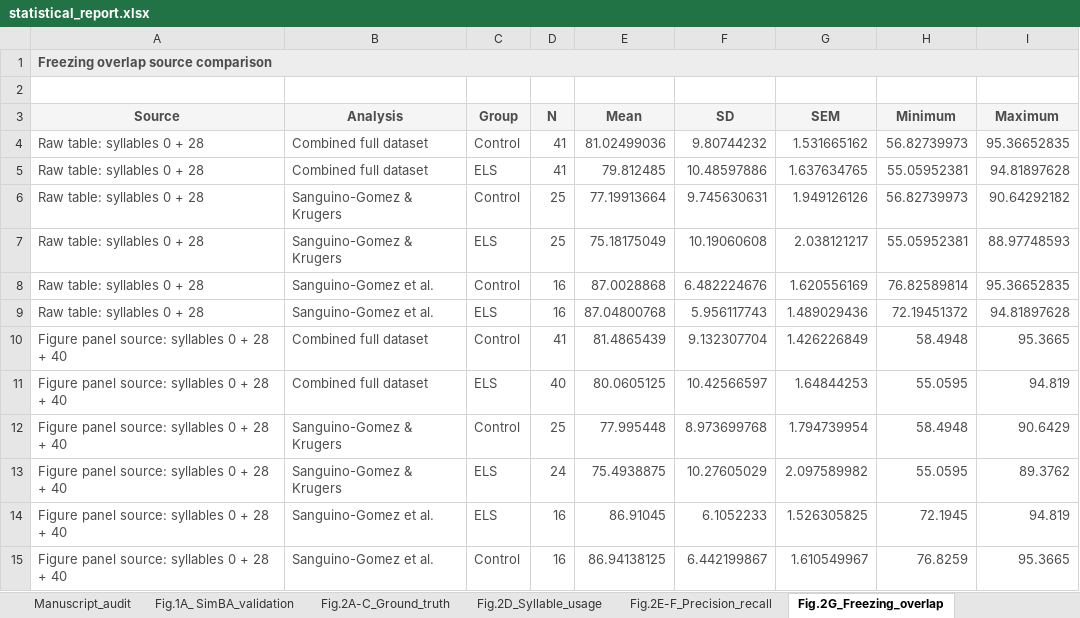
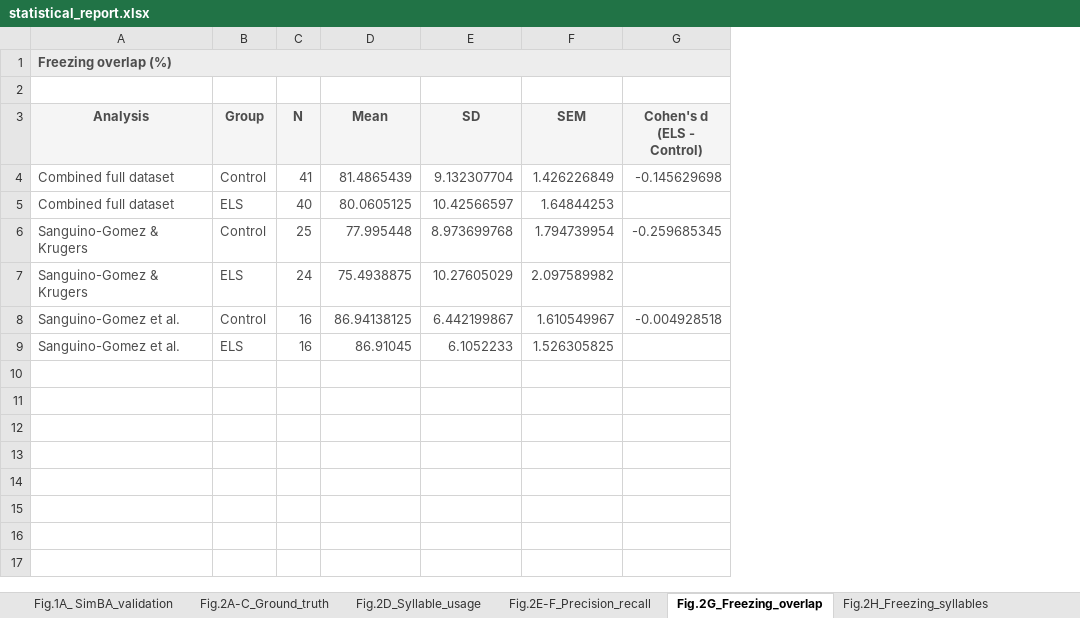
Before and after one commit to antonio-lozano/coping-dynamics-sequencing, an Excel workbook: report/statistical_report.xlsx, sheet Fig.2G_Freezing_overlap, drawn as a sheet; values as stored, in another font and other column widths than the file's, no borders; removed rows and columns are numbered as before the commit, all else as after; the diff names each change by its address in the sheet, - before the commit and + after, or states it on an @@ line.

```diff
--- a/report/statistical_report.xlsx (sheet Fig.2G_Freezing_overlap)
+++ b/report/statistical_report.xlsx (sheet Fig.2G_Freezing_overlap)
-sheet tab: Manuscript_audit
-column A (Source), row 1: Freezing overlap source comparison; rows 10-14: all Figure panel source: syllables 0 + 28 + 40
-column H (Minimum), rows 10-14: 58.4948 | 55.0595 | 58.4948 | 55.0595 | 72.1945
-column I (Maximum), rows 10-14: 95.3665 | 94.819 | 90.6429 | 89.3762 | 94.819
+column G (Cohen's d (ELS - Control)), rows 4-6: -0.145629698 |  | -0.259685345
-A1 (Analysis): (empty)
+A1 (Analysis): Freezing overlap (%)
+A1:G1 merged
-row 4: Raw table: syllables 0 + 28 | Combined full dataset | Control | 41 | 81.02499036 | 9.80744232 | 1.531665162 | 56.82739973 | 95.36652835
-row 5: Raw table: syllables 0 + 28 | Combined full dataset | ELS | 41 | 79.812485 | 10.48597886 | 1.637634765 | 55.05952381 | 94.81897628
-row 6: Raw table: syllables 0 + 28 | Sanguino-Gomez & Krugers | Control | 25 | 77.19913664 | 9.745630631 | 1.949126126 | 56.82739973 | 90.64292182
-row 7: Raw table: syllables 0 + 28 | Sanguino-Gomez & Krugers | ELS | 25 | 75.18175049 | 10.19060608 | 2.038121217 | 55.05952381 | 88.97748593
-row 8: Raw table: syllables 0 + 28 | Sanguino-Gomez et al. | Control | 16 | 87.0028868 | 6.482224676 | 1.620556169 | 76.82589814 | 95.36652835
-row 9: Raw table: syllables 0 + 28 | Sanguino-Gomez et al. | ELS | 16 | 87.04800768 | 5.956117743 | 1.489029436 | 72.19451372 | 94.81897628
@@ row 15 moved to row 8: Sanguino-Gomez et al. @@
```
Also changed, not shown: sheet Fig.5D-J_Time_posthoc, sheet Fig.6L-S_Bout_duration, sheet Fig.2E-F_Precision_recall, sheet Fig.5D-J_Cluster_timecourse, sheet Fig.6G-K_Frequency_metrics, sheet Fig.3B-H_Clusters_over_time, 12 more sheets, other sheet tabs, 33 other files.
